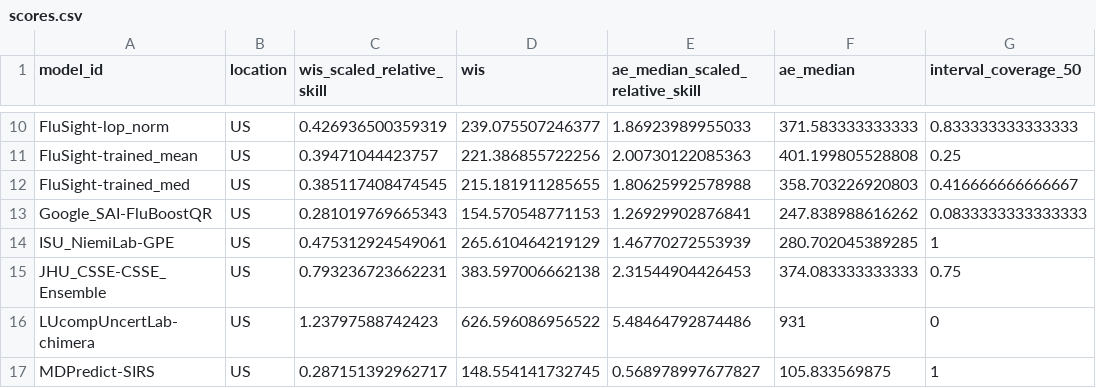
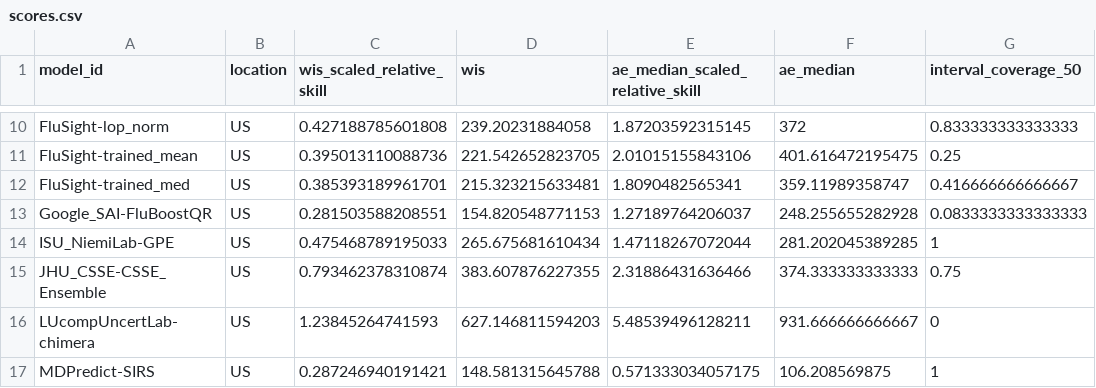
Before and after one commit to reichlab/flusight-dashboard, a CSV file: scores/wk inc flu hosp/Last 2 weeks, US national level/location/scores.csv, drawn as a sheet; only a part is shown, gaps mark what is left out; the diff covers the shown part only; the diff names each change by its address in the sheet, - before the commit and + after, or states it on an @@ line.

```diff
--- a/scores/wk inc flu hosp/Last 2 weeks, US national level/location/scores.csv
+++ b/scores/wk inc flu hosp/Last 2 weeks, US national level/location/scores.csv
-C10 (wis_scaled_relative_skill): 0.426936500359319
+C10 (wis_scaled_relative_skill): 0.427188785601808
-D10 (wis): 239.075507246377
+D10 (wis): 239.20231884058
-E10 (ae_median_scaled_relative_skill): 1.86923989955033
+E10 (ae_median_scaled_relative_skill): 1.87203592315145
-F10 (ae_median): 371.583333333333
+F10 (ae_median): 372
-C11 (wis_scaled_relative_skill): 0.39471044423757
+C11 (wis_scaled_relative_skill): 0.395013110088736
-D11 (wis): 221.386855722256
+D11 (wis): 221.542652823705
-E11 (ae_median_scaled_relative_skill): 2.00730122085363
+E11 (ae_median_scaled_relative_skill): 2.01015155843106
-F11 (ae_median): 401.199805528808
+F11 (ae_median): 401.616472195475
-C12 (wis_scaled_relative_skill): 0.385117408474545
+C12 (wis_scaled_relative_skill): 0.385393189961701
-D12 (wis): 215.181911285655
+D12 (wis): 215.323215633481
-E12 (ae_median_scaled_relative_skill): 1.80625992578988
+E12 (ae_median_scaled_relative_skill): 1.8090482565341
-F12 (ae_median): 358.703226920803
+F12 (ae_median): 359.11989358747
-C13 (wis_scaled_relative_skill): 0.281019769665343
+C13 (wis_scaled_relative_skill): 0.281503588208551
-D13 (wis): 154.570548771153
+D13 (wis): 154.820548771153
-E13 (ae_median_scaled_relative_skill): 1.26929902876841
+E13 (ae_median_scaled_relative_skill): 1.27189764206037
-F13 (ae_median): 247.838988616262
+F13 (ae_median): 248.255655282928
-C14 (wis_scaled_relative_skill): 0.475312924549061
+C14 (wis_scaled_relative_skill): 0.475468789195033
-D14 (wis): 265.610464219129
+D14 (wis): 265.675681610434
-E14 (ae_median_scaled_relative_skill): 1.46770272553939
+E14 (ae_median_scaled_relative_skill): 1.47118267072044
-F14 (ae_median): 280.702045389285
+F14 (ae_median): 281.202045389285
-C15 (wis_scaled_relative_skill): 0.793236723662231
+C15 (wis_scaled_relative_skill): 0.793462378310874
-D15 (wis): 383.597006662138
+D15 (wis): 383.607876227355
-E15 (ae_median_scaled_relative_skill): 2.31544904426453
+E15 (ae_median_scaled_relative_skill): 2.31886431636466
-F15 (ae_median): 374.083333333333
+F15 (ae_median): 374.333333333333
-C16 (wis_scaled_relative_skill): 1.23797588742423
+C16 (wis_scaled_relative_skill): 1.23845264741593
-D16 (wis): 626.596086956522
+D16 (wis): 627.146811594203
-E16 (ae_median_scaled_relative_skill): 5.48464792874486
+E16 (ae_median_scaled_relative_skill): 5.48539496128211
-F16 (ae_median): 931
+F16 (ae_median): 931.666666666667
-C17 (wis_scaled_relative_skill): 0.287151392962717
+C17 (wis_scaled_relative_skill): 0.287246940191421
-D17 (wis): 148.554141732745
+D17 (wis): 148.581315645788
-E17 (ae_median_scaled_relative_skill): 0.568978997677827
+E17 (ae_median_scaled_relative_skill): 0.571333034057175
-F17 (ae_median): 105.833569875
+F17 (ae_median): 106.208569875
```
Also changed, not shown: 133 edited cells elsewhere in this file, scores/wk inc flu hosp/2024-2025 season, state level/target_end_date/scores.csv, scores/wk inc flu hosp/Last 2 weeks, US national level/reference_date/scores.csv, 27 other files.
